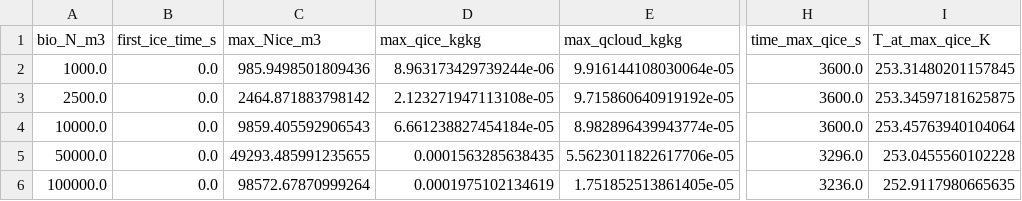
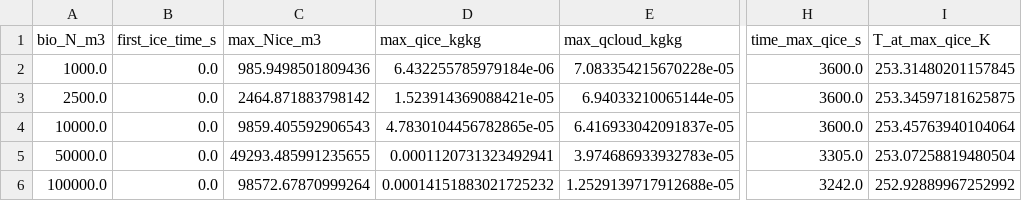
Before and after one commit to paultgriffiths/python-cloud-model, a CSV file: data/mixed1_bioN_sensitivity_summary.csv, drawn as a sheet; only a part is shown, gaps mark what is left out; the diff names each change by its address in the sheet, - before the commit and + after, or states it on an @@ line.

Commit message:
Correct mixed-phase sensitivity mass units

```diff
--- a/data/mixed1_bioN_sensitivity_summary.csv
+++ b/data/mixed1_bioN_sensitivity_summary.csv
-D2 (max_qice_kgkg): 8.963173429739244e-06
+D2 (max_qice_kgkg): 6.432255785979184e-06
-E2 (max_qcloud_kgkg): 9.916144108030064e-05
+E2 (max_qcloud_kgkg): 7.083354215670228e-05
-D3 (max_qice_kgkg): 2.123271947113108e-05
+D3 (max_qice_kgkg): 1.523914369088421e-05
-E3 (max_qcloud_kgkg): 9.715860640919192e-05
+E3 (max_qcloud_kgkg): 6.94033210065144e-05
-D4 (max_qice_kgkg): 6.661238827454184e-05
+D4 (max_qice_kgkg): 4.7830104456782865e-05
-E4 (max_qcloud_kgkg): 8.982896439943774e-05
+E4 (max_qcloud_kgkg): 6.416933042091837e-05
-D5 (max_qice_kgkg): 0.0001563285638435
+D5 (max_qice_kgkg): 0.0001120731323492941
-E5 (max_qcloud_kgkg): 5.5623011822617706e-05
+E5 (max_qcloud_kgkg): 3.974686933932783e-05
-H5 (time_max_qice_s): 3296.0
+H5 (time_max_qice_s): 3305.0
-I5 (T_at_max_qice_K): 253.0455560102228
+I5 (T_at_max_qice_K): 253.07258819480504
-D6 (max_qice_kgkg): 0.0001975102134619
+D6 (max_qice_kgkg): 0.00014151883021725232
-E6 (max_qcloud_kgkg): 1.751852513861405e-05
+E6 (max_qcloud_kgkg): 1.2529139717912688e-05
-H6 (time_max_qice_s): 3236.0
+H6 (time_max_qice_s): 3242.0
-I6 (T_at_max_qice_K): 252.9117980665635
+I6 (T_at_max_qice_K): 252.92889967252992
```
Also changed, not shown: 1 other file.
